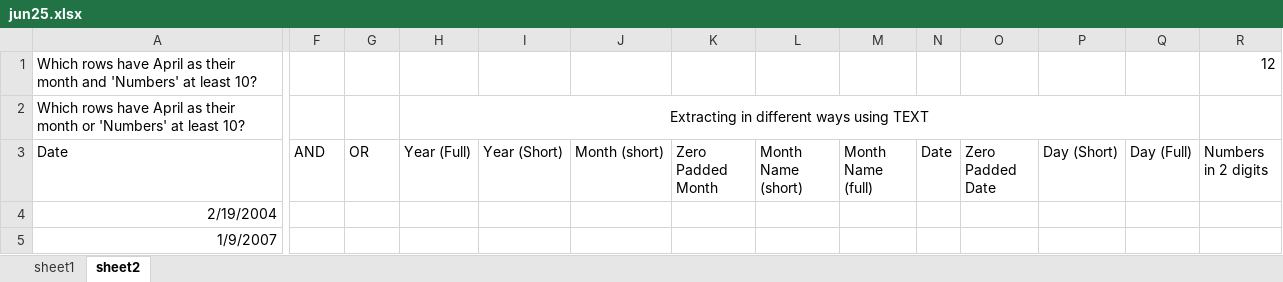
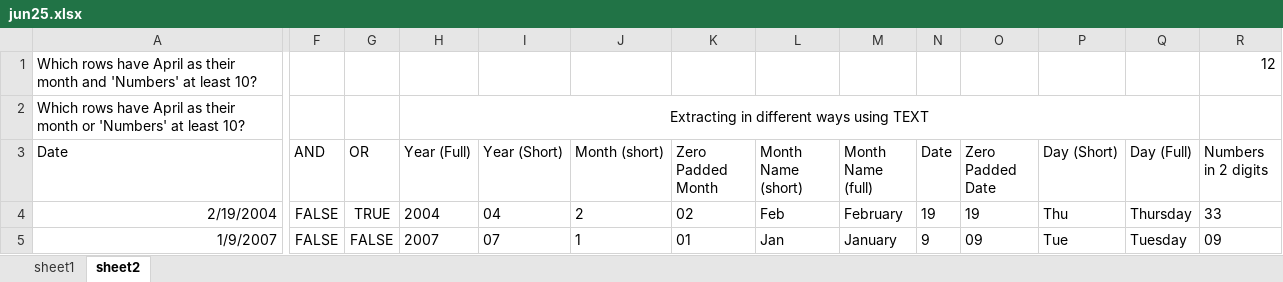
Before and after one commit to alakhpandya/all_batches, an Excel workbook: 2025_Dhwanit_One_to_one/02 Advanced Excel/jun25.xlsx, sheet sheet2, drawn as a sheet; only a part is shown, gaps mark what is left out; values as stored, in another font and other column widths than the file's, no borders; the diff covers the shown part only; the diff names each change by its address in the sheet, - before the commit and + after, or states it on an @@ line.

```diff
--- a/2025_Dhwanit_One_to_one/02 Advanced Excel/jun25.xlsx (sheet sheet2)
+++ b/2025_Dhwanit_One_to_one/02 Advanced Excel/jun25.xlsx (sheet sheet2)
-F4:F5 (AND): (empty)
+F4:F5 (AND): FALSE
-G4 (OR): (empty)
+G4 (OR): TRUE
-H4 (Year (Full)): (empty)
+H4 (Year (Full)): 2004
-I4 (Year (Short)): (empty)
+I4 (Year (Short)): 04
-J4 (Month (short)): (empty)
+J4 (Month (short)): 2
-K4 (Zero Padded Month): (empty)
+K4 (Zero Padded Month): 02
-L4 (Month Name (short)): (empty)
+L4 (Month Name (short)): Feb
-M4 (Month Name (full)): (empty)
+M4 (Month Name (full)): February
-N4 (Date): (empty)
+N4 (Date): 19
-O4 (Zero Padded Date): (empty)
+O4 (Zero Padded Date): 19
-P4 (Day (Short)): (empty)
+P4 (Day (Short)): Thu
-Q4 (Day (Full)): (empty)
+Q4 (Day (Full)): Thursday
-R4 (Numbers in 2 digits): (empty)
+R4 (Numbers in 2 digits): 33
-G5 (OR): (empty)
+G5 (OR): FALSE
-H5 (Year (Full)): (empty)
+H5 (Year (Full)): 2007
-I5 (Year (Short)): (empty)
+I5 (Year (Short)): 07
-J5 (Month (short)): (empty)
+J5 (Month (short)): 1
-K5 (Zero Padded Month): (empty)
+K5 (Zero Padded Month): 01
-L5 (Month Name (short)): (empty)
+L5 (Month Name (short)): Jan
-M5 (Month Name (full)): (empty)
+M5 (Month Name (full)): January
-N5 (Date): (empty)
+N5 (Date): 9
-O5 (Zero Padded Date): (empty)
+O5 (Zero Padded Date): 09
-P5 (Day (Short)): (empty)
+P5 (Day (Short)): Tue
-Q5 (Day (Full)): (empty)
+Q5 (Day (Full)): Tuesday
-R5 (Numbers in 2 digits): (empty)
+R5 (Numbers in 2 digits): 09
```
Also changed, not shown: 190 edited cells elsewhere in this sheet, 11 other files.
